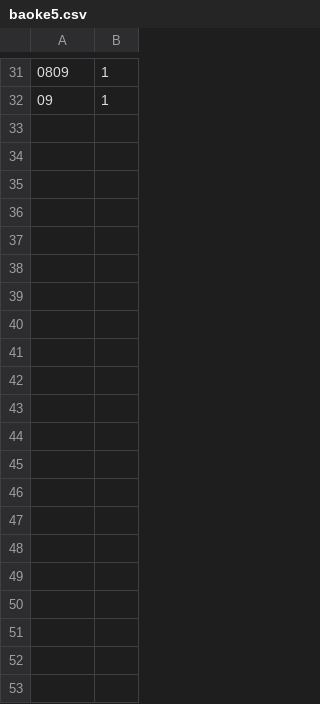
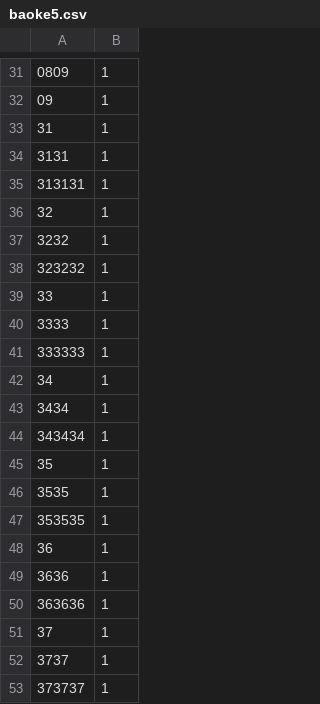
Before and after one commit to qianpeng0523/GameServers, a CSV file: GateServer/projects/GateServer1/res/baoke5.csv, drawn as a sheet; only a part is shown, gaps mark what is left out.

```diff
--- a/GateServer/projects/GateServer1/res/baoke5.csv
+++ b/GateServer/projects/GateServer1/res/baoke5.csv
@@ -32 +32,22 @@
 09,1
+31,1
+3131,1
+313131,1
+32,1
+3232,1
+323232,1
+33,1
+3333,1
+333333,1
+34,1
+3434,1
+343434,1
+35,1
+3535,1
+353535,1
+36,1
+3636,1
+363636,1
+37,1
+3737,1
+373737,1
```
Also changed, not shown: GateServer/projects/GateServer1/res/baoke8.csv, GateServer/projects/GateServer1/res/ke11.csv, 15 other files.
